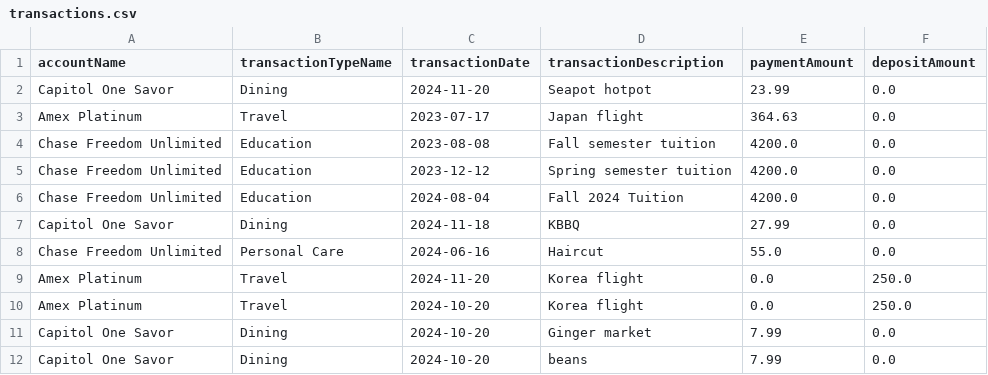
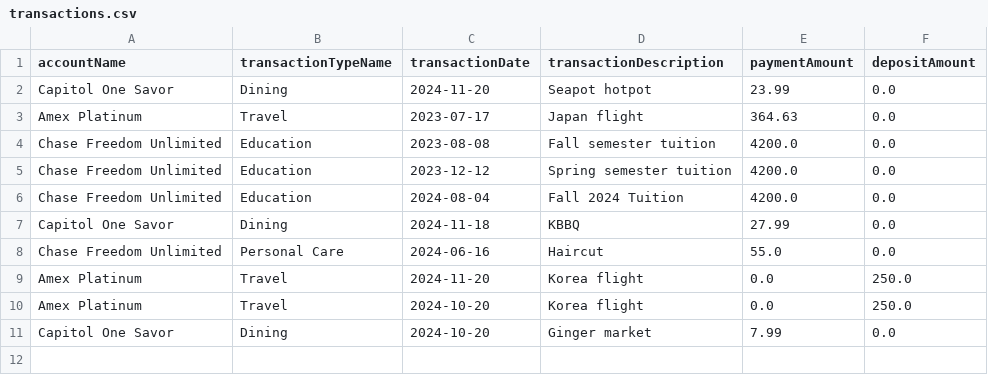
Before and after one commit to LilaNguyen/budget-buddy, a CSV file: bin/CSVs/transactions.csv, drawn as a sheet.

```diff
--- a/bin/CSVs/transactions.csv
+++ b/bin/CSVs/transactions.csv
@@ -11,2 +11 @@ Amex Platinum,Travel,2024-10-20,Korea flight,0.0,250.0
 Capitol One Savor,Dining,2024-10-20,Ginger market,7.99,0.0
-Capitol One Savor,Dining,2024-10-20,beans,7.99,0.0
```
Also changed, not shown: 2 other files.
